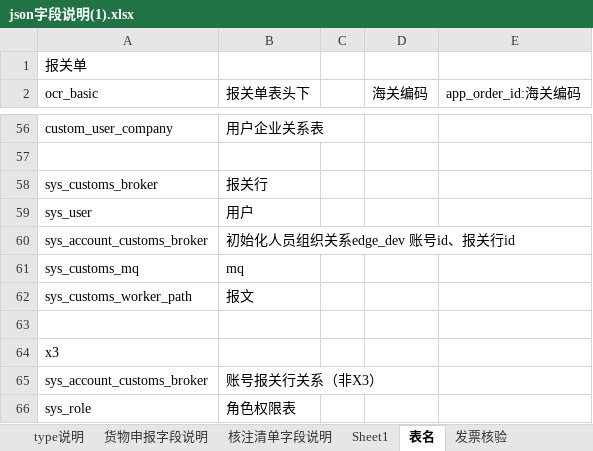
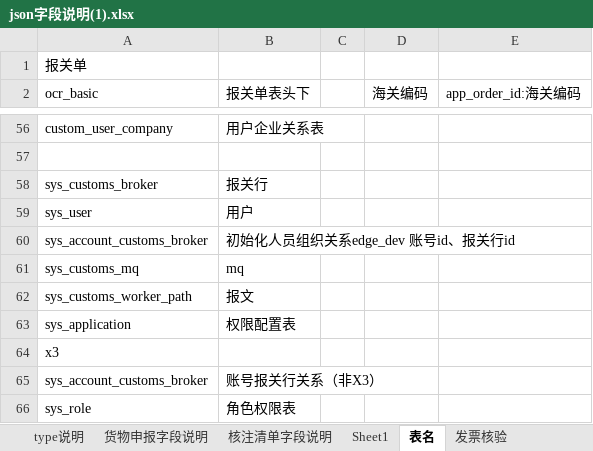
Before and after one commit to sdltch/amisbook, an Excel workbook: amisbook文档/json字段说明(1).xlsx, sheet 表名, drawn as a sheet; only a part is shown, gaps mark what is left out; values as stored, in another font and other column widths than the file's, no borders; the diff names each change by its address in the sheet, - before the commit and + after, or states it on an @@ line.

```diff
--- a/amisbook文档/json字段说明(1).xlsx (sheet 表名)
+++ b/amisbook文档/json字段说明(1).xlsx (sheet 表名)
-row 63: (empty)
+row 63: sys_application | 权限配置表
```
Also changed, not shown: 4 other files.
